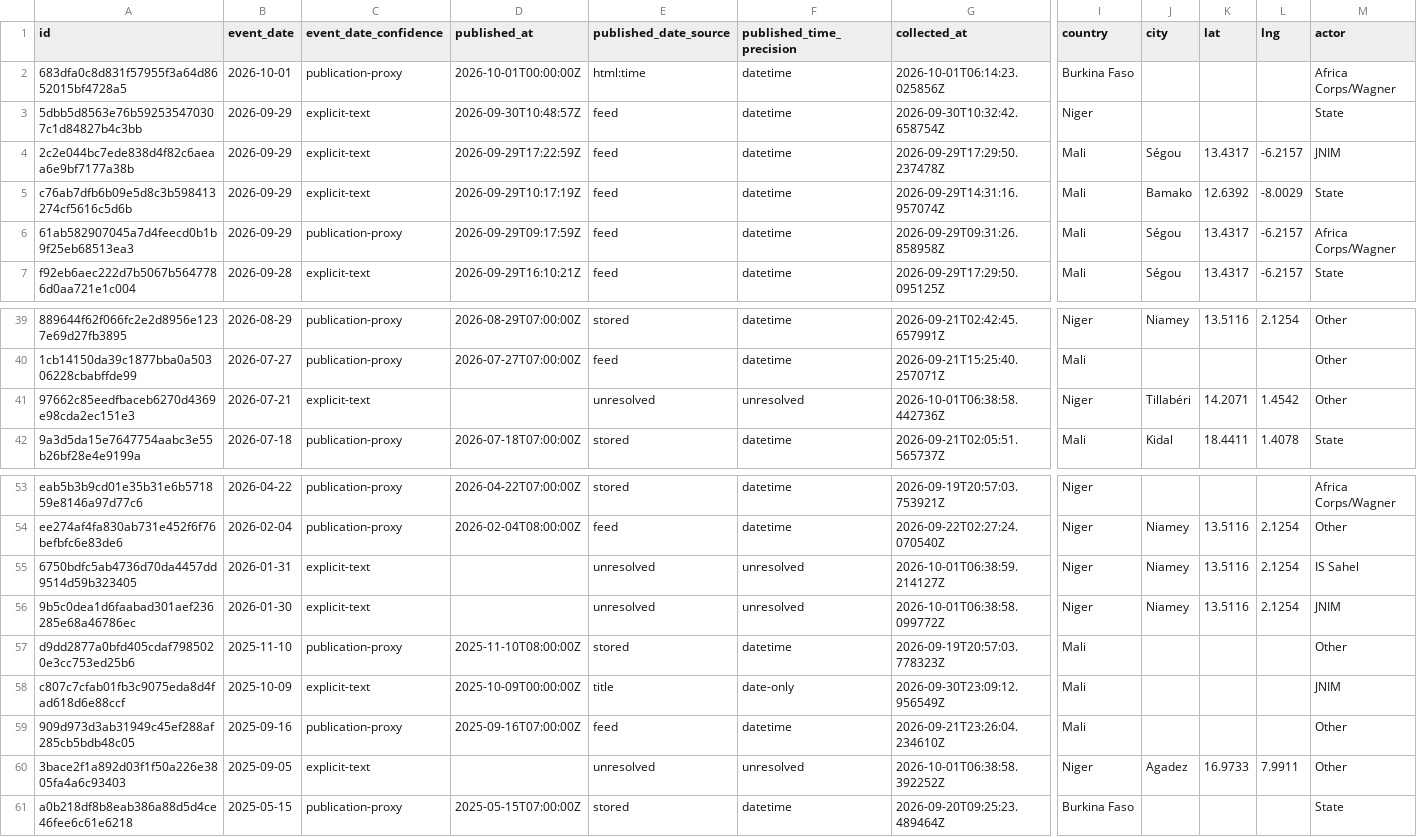
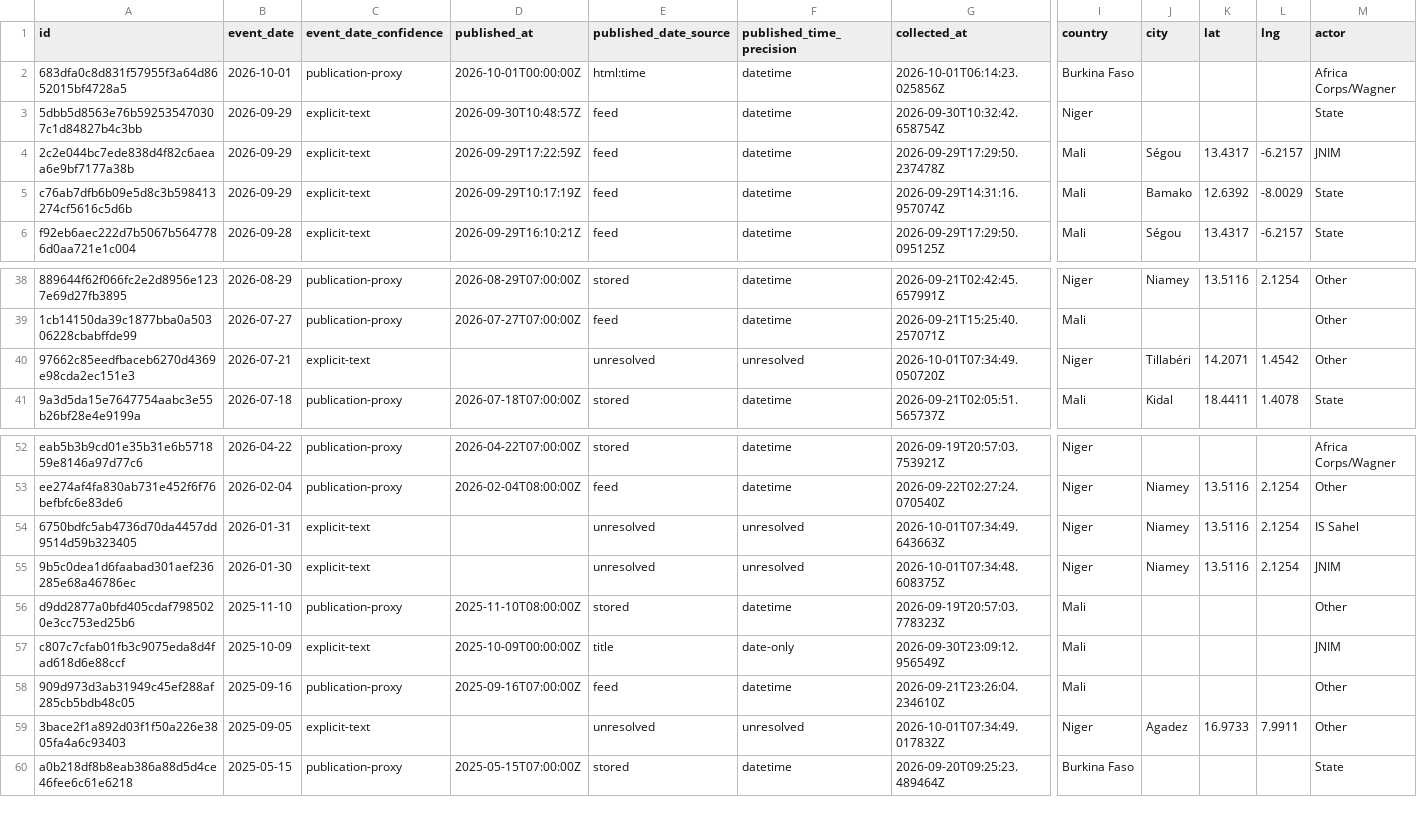
Before and after one commit to mosescosta33/sahel-data-collection, a CSV file: data/events.csv, drawn as a sheet; only a part is shown, gaps mark what is left out; removed rows and columns are numbered as before the commit, all else as after; rows hold the shown columns only; the diff names each change by its address in the sheet, - before the commit and + after, or states it on an @@ line.

```diff
--- a/data/events.csv
+++ b/data/events.csv
-row 6: 61ab582907045a7d4feecd0b1b9f25eb68513ea3 | 2026-09-29 | publication-proxy | 2026-09-29T09:17:59Z | feed | datetime | 2026-09-29T09:31:26.858958Z | Mali | Ségou | 13.4317 | -6.2157 | Africa Corps/Wagner
-G40 (collected_at): 2026-10-01T06:38:58.442736Z
+G40 (collected_at): 2026-10-01T07:34:49.050720Z
-G54 (collected_at): 2026-10-01T06:38:59.214127Z
+G54 (collected_at): 2026-10-01T07:34:49.643663Z
-G55 (collected_at): 2026-10-01T06:38:58.099772Z
+G55 (collected_at): 2026-10-01T07:34:48.608375Z
-G59 (collected_at): 2026-10-01T06:38:58.392252Z
+G59 (collected_at): 2026-10-01T07:34:49.017832Z
```
Also changed, not shown: 15 other files.
